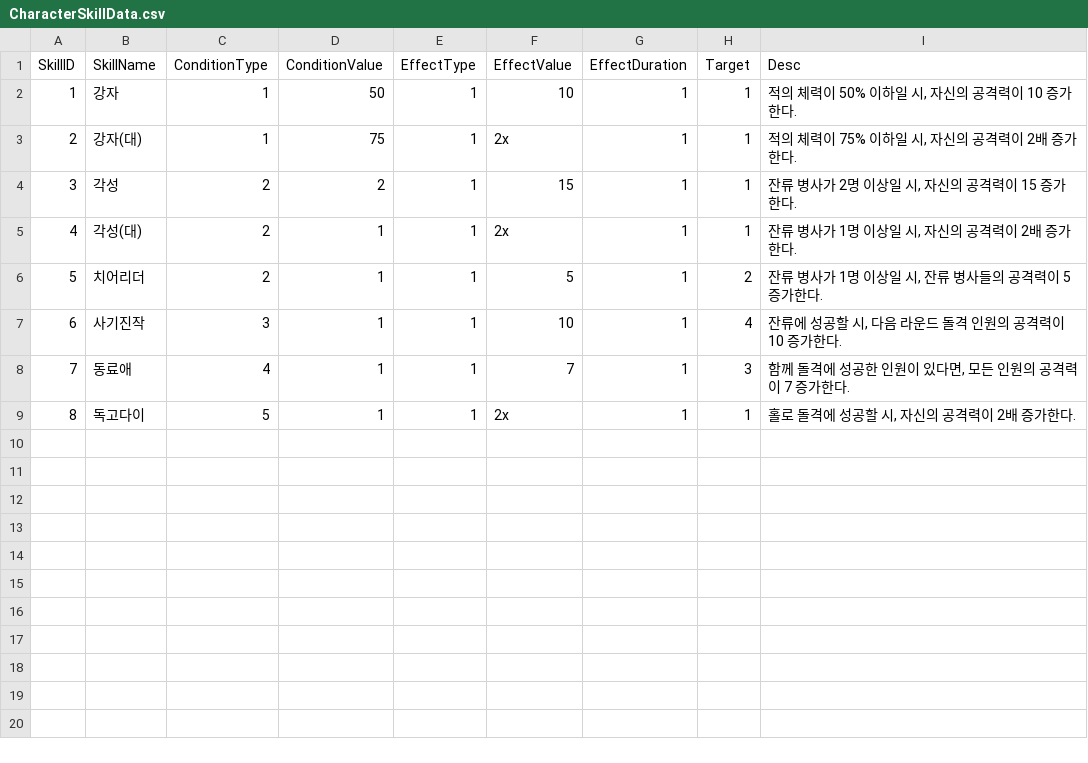
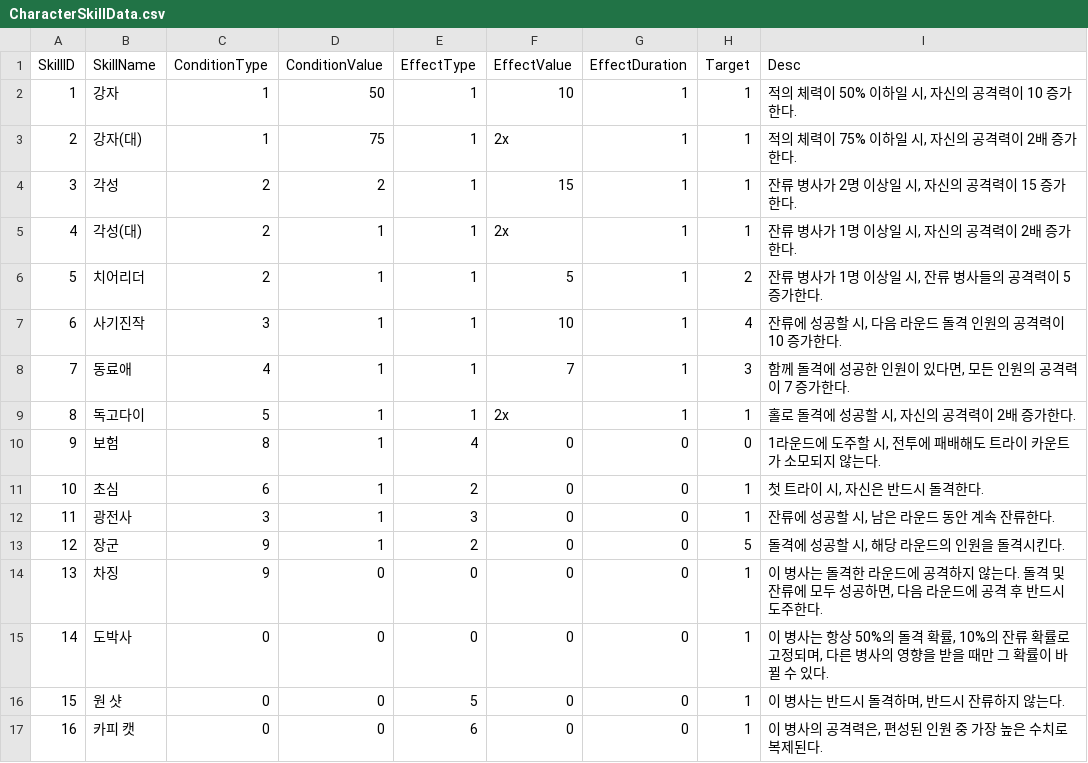
Before and after one commit to qkrkwl6666/Domhwang_Char, a CSV file: Assets/Resources/DataTable/CharacterSkillData.csv, drawn as a sheet; the diff names each change by its address in the sheet, - before the commit and + after, or states it on an @@ line.

Commit message:
[CharacterSkillDatad] 스킬 16번 까지 추가
[CharacterInfo]
스킬 적용 순서 에 따른 초기화시 스킬 적용 메서드 추가

[ApplyInitalizeSkill]
스킬 초기화 메서드 추가

```diff
--- a/Assets/Resources/DataTable/CharacterSkillData.csv
+++ b/Assets/Resources/DataTable/CharacterSkillData.csv
+row 10: 9 | 보험 | 8 | 1 | 4 | 0 | 0 | 0 | 1라운드에 도주할 시, 전투에 패배해도 트라이 카운트가 소모되지 않는다.
+row 11: 10 | 초심 | 6 | 1 | 2 | 0 | 0 | 1 | 첫 트라이 시, 자신은 반드시 돌격한다.
+row 12: 11 | 광전사 | 3 | 1 | 3 | 0 | 0 | 1 | 잔류에 성공할 시, 남은 라운드 동안 계속 잔류한다.
+row 13: 12 | 장군 | 9 | 1 | 2 | 0 | 0 | 5 | 돌격에 성공할 시, 해당 라운드의 인원을 돌격시킨다.
+row 14: 13 | 차징 | 9 | 0 | 0 | 0 | 0 | 1 | 이 병사는 돌격한 라운드에 공격하지 않는다. 돌격 및 잔류에 모두 성공하면, 다음 라운드에 공격 후 반드시 도주한다.
+row 15: 14 | 도박사 | 0 | 0 | 0 | 0 | 0 | 1 | 이 병사는 항상 50%의 돌격 확률, 10%의 잔류 확률로 고정되며, 다른 병사의 영향을 받을 때만 그 확률이 바뀔 수 있다.
+row 16: 15 | 원 샷 | 0 | 0 | 5 | 0 | 0 | 1 | 이 병사는 반드시 돌격하며, 반드시 잔류하지 않는다.
+row 17: 16 | 카피 캣 | 0 | 0 | 6 | 0 | 0 | 1 | 이 병사의 공격력은, 편성된 인원 중 가장 높은 수치로 복제된다.
```
Also changed, not shown: Assets/Resources/DataTable/CharacterData_Designer.csv, 4 other files.
